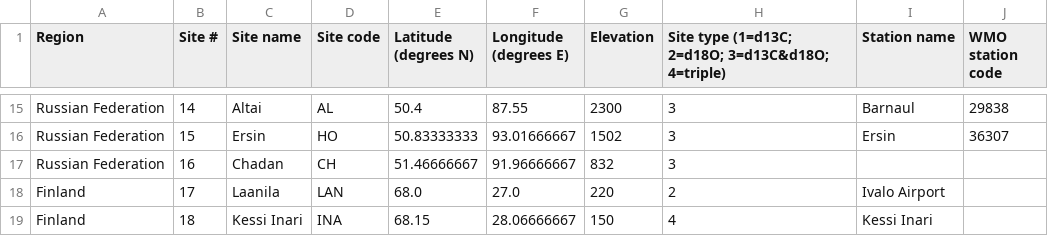
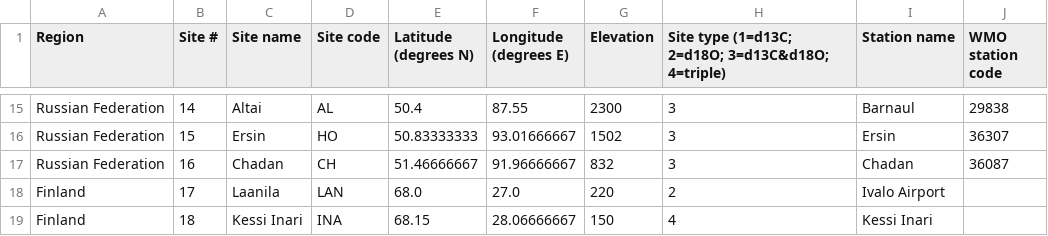
Before and after one commit to mikewellmeansme/trs-isotopes-analyser, a CSV file: input/Sites.csv, drawn as a sheet; only a part is shown, gaps mark what is left out.

Commit message:
add Chadan data

```diff
--- a/input/Sites.csv
+++ b/input/Sites.csv
@@ -16,3 +16,3 @@ Russian Federation,14,Altai,AL,50.4,87.55,2300,3,Barnaul,29838
 Russian Federation,15,Ersin,HO,50.83333333,93.01666667,1502,3,Ersin,36307
-Russian Federation,16,Chadan,CH,51.46666667,91.96666667,832,3,,
+Russian Federation,16,Chadan,CH,51.46666667,91.96666667,832,3,Chadan,36087
 Finland,17,Laanila,LAN,68.0,27.0,220,2,Ivalo Airport,
```
Also changed, not shown: 1 other file.
